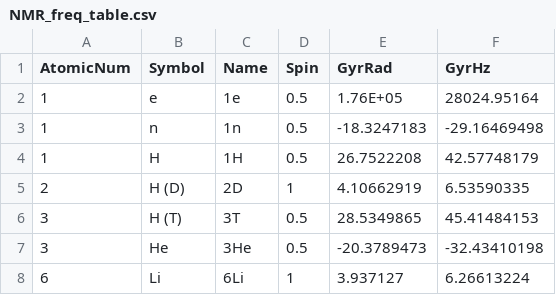
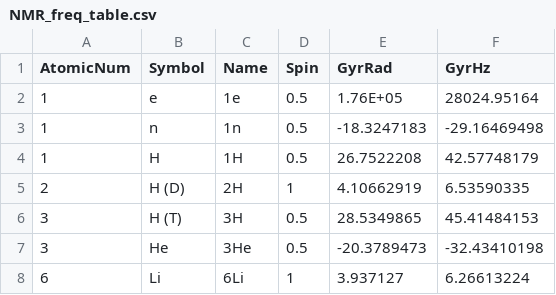
Before and after one commit to dnp-grenoble/gui-for-mrsim, a CSV file: resources/NMR_freq_table.csv, drawn as a sheet; only a part is shown.

Commit message:
Refactor Streamlit app and update NMR resources.
Replaced method and spin system modules with a consolidated GUI file for improved structure and usability. Updated isotope entries in NMR frequency table for consistency. Removed redundant files to clean up the codebase.

```diff
--- a/resources/NMR_freq_table.csv
+++ b/resources/NMR_freq_table.csv
@@ -4,4 +4,4 @@
 1,H,1H,0.5,26.7522208,42.57748179
-2,H (D),2D,1,4.10662919,6.53590335
-3,H (T),3T,0.5,28.5349865,45.41484153
+2,H (D),2H,1,4.10662919,6.53590335
+3,H (T),3H,0.5,28.5349865,45.41484153
 3,He,3He,0.5,-20.3789473,-32.43410198
```
Also changed, not shown: 4 other files.
